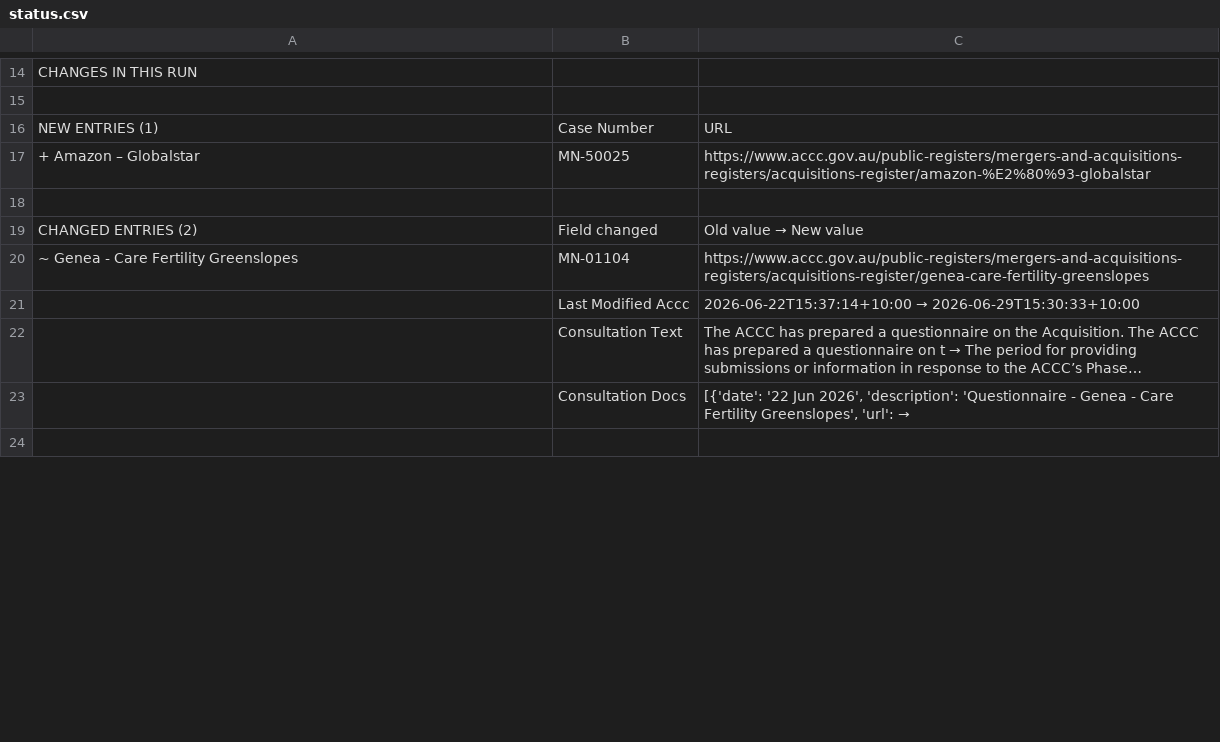
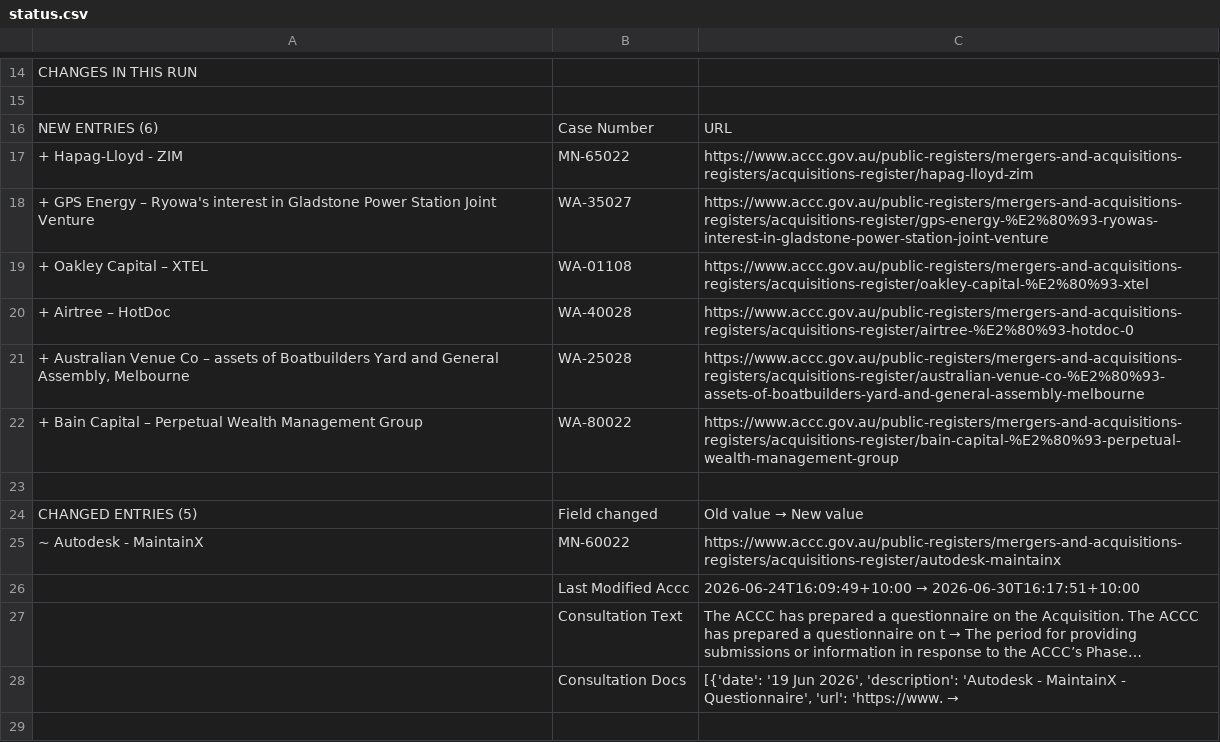
Before and after one commit to Test0112358/notification-check, a CSV file: data/status.csv, drawn as a sheet; only a part is shown, gaps mark what is left out; long unchanged cells end in …; removed rows and columns are numbered as before the commit, all else as after; the diff covers the shown part only; the diff names each change by its address in the sheet, - before the commit and + after, or states it on an @@ line.

```diff
--- a/data/status.csv
+++ b/data/status.csv
-A16: NEW ENTRIES (1)
+A16: NEW ENTRIES (6)
-row 17: + Amazon – Globalstar | MN-50025 | https://www.accc.gov.au/public-registers/mergers-and-acquisitions-registers/acquisitions-register/amazon-%E2%80%93-globalstar
+row 17: + Hapag-Lloyd - ZIM | MN-65022 | https://www.accc.gov.au/public-registers/mergers-and-acquisitions-registers/acquisitions-register/hapag-lloyd-zim
+row 18: + GPS Energy – Ryowa's interest in Gladstone Power Station Joint Venture | WA-35027 | https://www.accc.gov.au/public-registers/mergers-and-acquisitions-registers/acquisitions-register/gps-energy-%E2%80%93-ryowas-interest-in-gladstone-power-station-joint-venture
+row 19: + Oakley Capital – XTEL | WA-01108 | https://www.accc.gov.au/public-registers/mergers-and-acquisitions-registers/acquisitions-register/oakley-capital-%E2%80%93-xtel
+row 20: + Airtree – HotDoc | WA-40028 | https://www.accc.gov.au/public-registers/mergers-and-acquisitions-registers/acquisitions-register/airtree-%E2%80%93-hotdoc-0
+row 21: + Australian Venue Co – assets of Boatbuilders Yard and General Assembly, Melbourne | WA-25028 | https://www.accc.gov.au/public-registers/mergers-and-acquisitions-registers/acquisitions-register/australian-venue-co-%E2%80%93-assets-of-boatbuilders-yard-and-general-assembly-melbourne
+row 22: + Bain Capital – Perpetual Wealth Management Group | WA-80022 | https://www.accc.gov.au/public-registers/mergers-and-acquisitions-registers/acquisitions-register/bain-capital-%E2%80%93-perpetual-wealth-management-group
-A24: CHANGED ENTRIES (2)
+A24: CHANGED ENTRIES (5)
@@ row 20 moved to row 216: ~ Genea - Care Fertility Greenslopes @@
+row 25: ~ Autodesk - MaintainX | MN-60022 | https://www.accc.gov.au/public-registers/mergers-and-acquisitions-registers/acquisitions-register/autodesk-maintainx
@@ C26: 2026-06-22T15:37:14+10:00 → 2026-06-29T15:30:33+10:00 → 2026-06-24T16:09:49+10:00 → 2026-06-30T16:17:51+10:00 @@
-C28: [{'date': '22 Jun 2026', 'description': 'Questionnaire - Genea - Care Fertility Greenslopes', 'url':
+C28: → [{'date': '19 Jun 2026', 'description': 'Autodesk - MaintainX - Questionnaire', 'url': 'https://www. →
```
Also changed, not shown: 33 added rows and 13 edited cells elsewhere in this file, data/register.csv, 7 other files.
